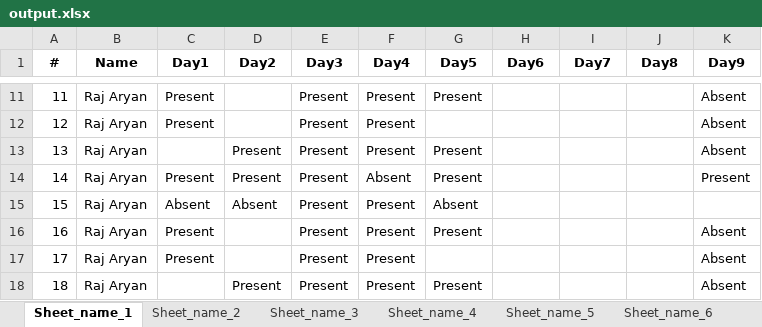
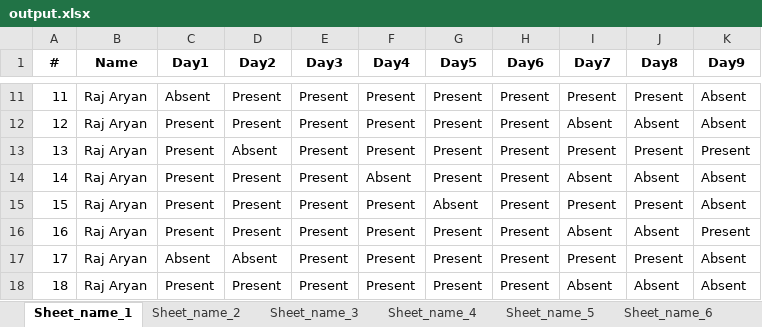
Before and after one commit to Raj2503/ITW-1-Group-Project, an Excel workbook: output.xlsx, sheet Sheet_name_1, drawn as a sheet; only a part is shown, gaps mark what is left out; values as stored, in another font and other column widths than the file's, no borders; the diff covers the shown part only; the diff names each change by its address in the sheet, - before the commit and + after, or states it on an @@ line.

```diff
--- a/output.xlsx (sheet Sheet_name_1)
+++ b/output.xlsx (sheet Sheet_name_1)
-C11 (Day1): Present
+C11 (Day1): Absent
-D11:D12 (Day2): (empty)
+D11:D12 (Day2): Present
-H11:H18 (Day6): (empty)
+H11:H18 (Day6): Present
-I11 (Day7): (empty)
+I11 (Day7): Present
-J11 (Day8): (empty)
+J11 (Day8): Present
-G12 (Day5): (empty)
+G12 (Day5): Present
-I12 (Day7): (empty)
+I12 (Day7): Absent
-J12 (Day8): (empty)
+J12 (Day8): Absent
-C13 (Day1): (empty)
+C13 (Day1): Present
-D13 (Day2): Present
+D13 (Day2): Absent
-I13 (Day7): (empty)
+I13 (Day7): Present
-J13 (Day8): (empty)
+J13 (Day8): Present
-K13 (Day9): Absent
+K13 (Day9): Present
-I14 (Day7): (empty)
+I14 (Day7): Absent
-J14 (Day8): (empty)
+J14 (Day8): Absent
-K14 (Day9): Present
+K14 (Day9): Absent
-C15 (Day1): Absent
+C15 (Day1): Present
-D15 (Day2): Absent
+D15 (Day2): Present
-I15 (Day7): (empty)
+I15 (Day7): Present
-J15 (Day8): (empty)
+J15 (Day8): Present
-K15 (Day9): (empty)
+K15 (Day9): Absent
-D16 (Day2): (empty)
+D16 (Day2): Present
-I16 (Day7): (empty)
+I16 (Day7): Absent
-J16 (Day8): (empty)
+J16 (Day8): Absent
-K16 (Day9): Absent
+K16 (Day9): Present
-C17 (Day1): Present
+C17 (Day1): Absent
-D17 (Day2): (empty)
+D17 (Day2): Absent
-G17 (Day5): (empty)
+G17 (Day5): Present
-I17 (Day7): (empty)
+I17 (Day7): Present
-J17 (Day8): (empty)
+J17 (Day8): Present
-C18 (Day1): (empty)
+C18 (Day1): Present
-I18 (Day7): (empty)
+I18 (Day7): Absent
-J18 (Day8): (empty)
+J18 (Day8): Absent
```
Also changed, not shown: 261 edited cells elsewhere in this sheet, sheet Sheet_name_2, sheet Sheet_name_3, sheet Sheet_name_5, sheet Sheet_name_6, sheet Sheet_name_4, 1 other file.
